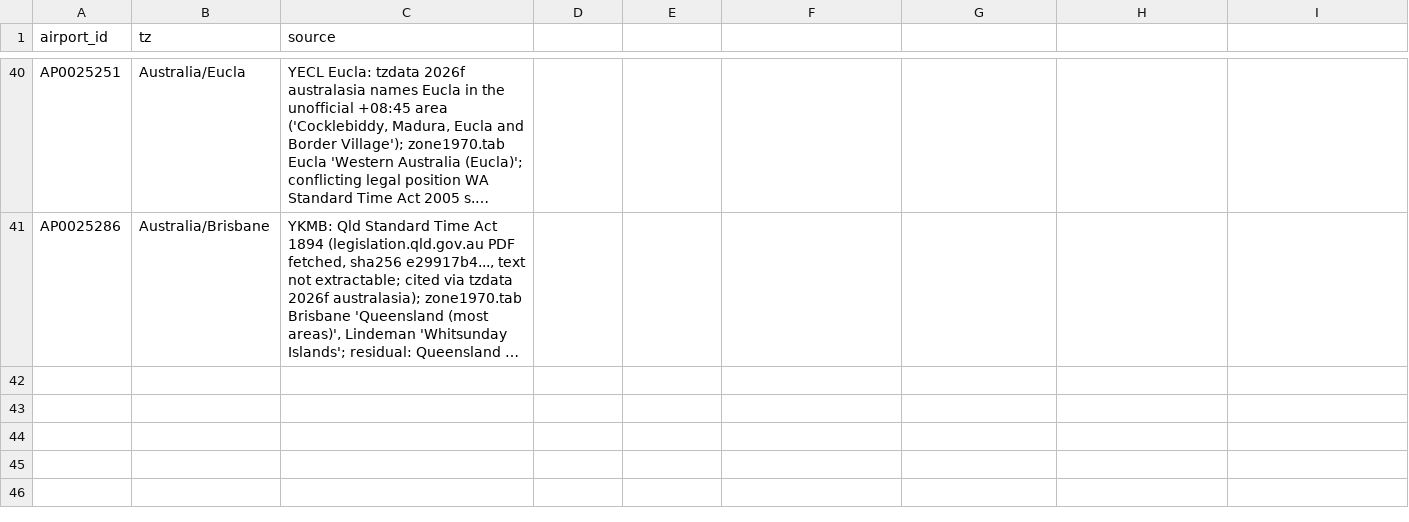
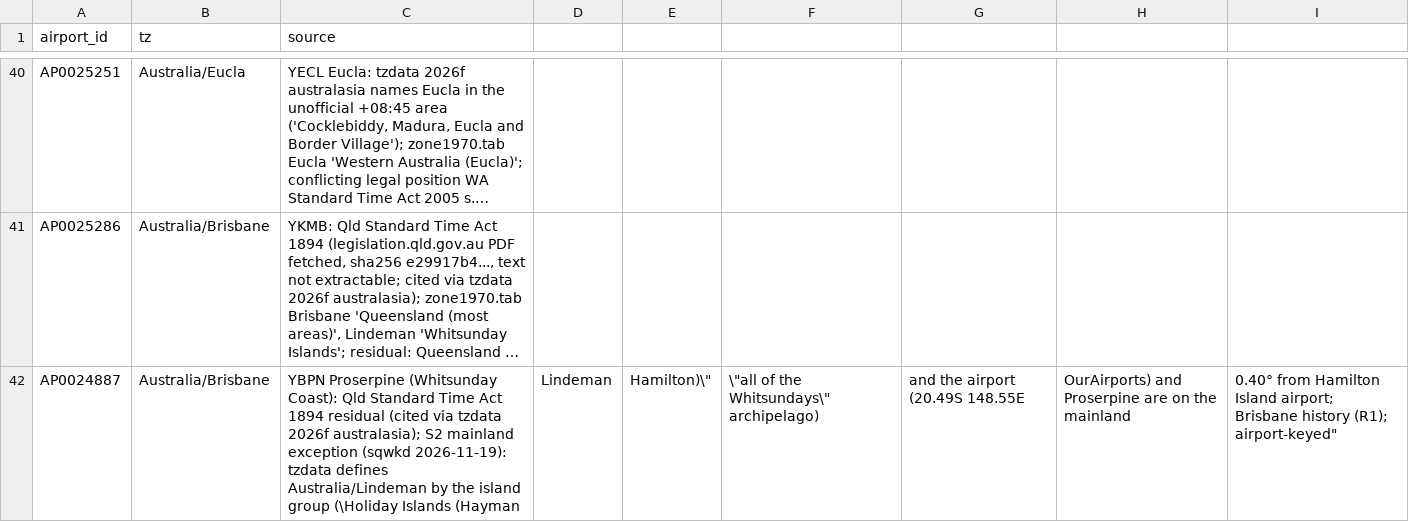
Before and after one commit to fairchildbrad/aeronav-db, a CSV file: identity/tz/overrides.csv, drawn as a sheet; only a part is shown, gaps mark what is left out; long unchanged cells end in …; the diff names each change by its address in the sheet, - before the commit and + after, or states it on an @@ line.

```diff
--- a/identity/tz/overrides.csv
+++ b/identity/tz/overrides.csv
+row 42: AP0024887 | Australia/Brisbane | YBPN Proserpine (Whitsunday Coast): Qld Standard Time Act 1894 residual (cited via tzdata 2026f australasia); S2 mainland exception (sqwkd 2026-11-19): tzdata defines Australia/Lindeman by the island group (\Holiday Islands (Hayman | Lindeman | Hamilton)\" | \"all of the Whitsundays\" archipelago) | and the airport (20.49S 148.55E | OurAirports) and Proserpine are on the mainland | 0.40° from Hamilton Island airport; Brisbane history (R1); airport-keyed"
```
Also changed, not shown: identity/tz/rules.csv, identity/tz/zone_regions.csv.
